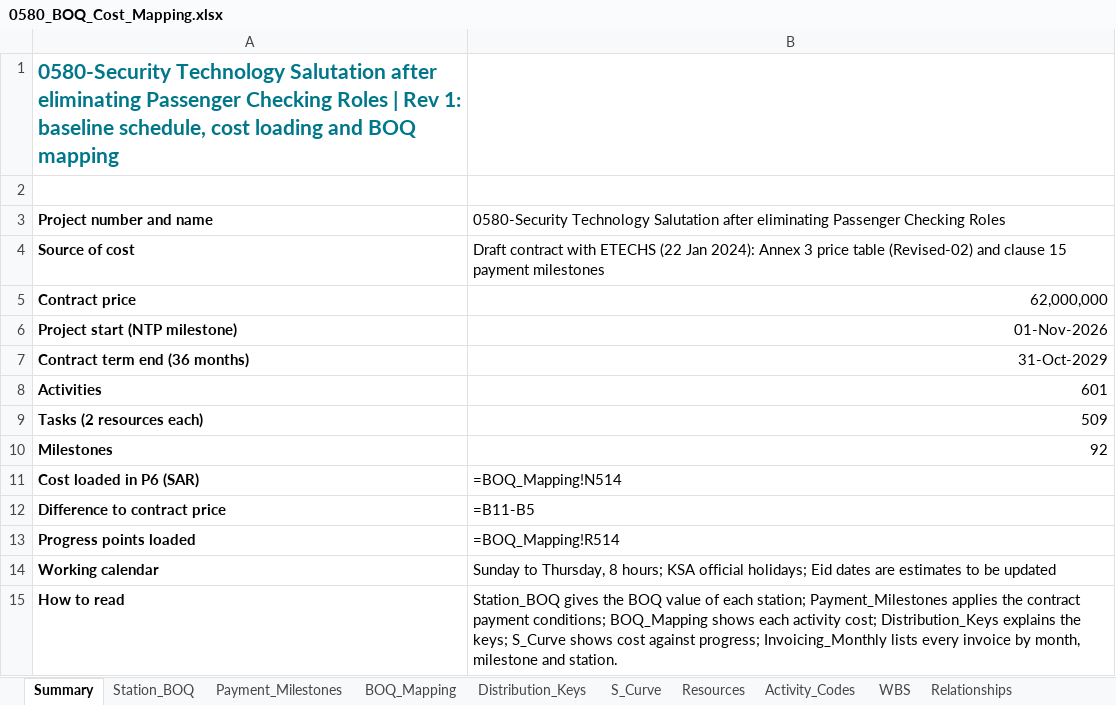
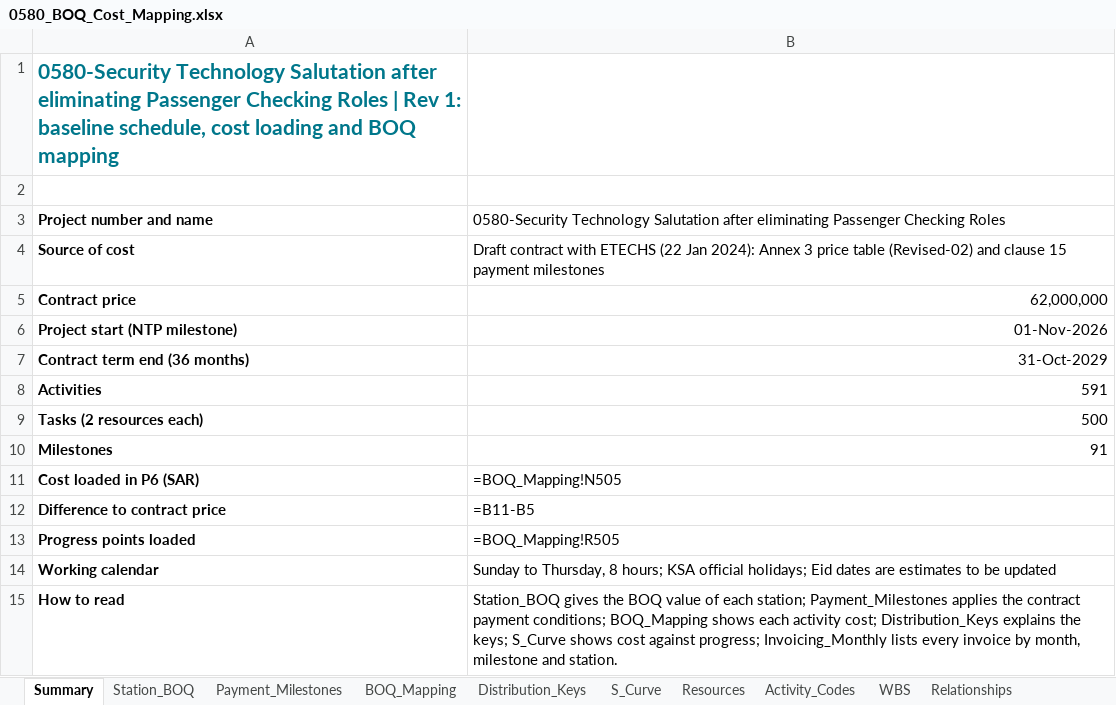
Before and after one commit to mostafaessam8-source/sar-security-program, an Excel workbook: p6/0580_BOQ_Cost_Mapping.xlsx, sheet Summary, drawn as a sheet; values as stored, in another font and other column widths than the file's, no borders; formulas without a stored value are shown as written; the diff names each change by its address in the sheet, - before the commit and + after, or states it on an @@ line.

```diff
--- a/p6/0580_BOQ_Cost_Mapping.xlsx (sheet Summary)
+++ b/p6/0580_BOQ_Cost_Mapping.xlsx (sheet Summary)
-B8: 601
+B8: 591
-B9: 509
+B9: 500
-B10: 92
+B10: 91
-B11: =BOQ_Mapping!N514
+B11: =BOQ_Mapping!N505
-B13: =BOQ_Mapping!R514
+B13: =BOQ_Mapping!R505
```
Also changed, not shown: sheet BOQ_Mapping, sheet Relationships, sheet Activity_Codes, sheet WBS, sheet S_Curve, sheet Distribution_Keys, 11 other files.
